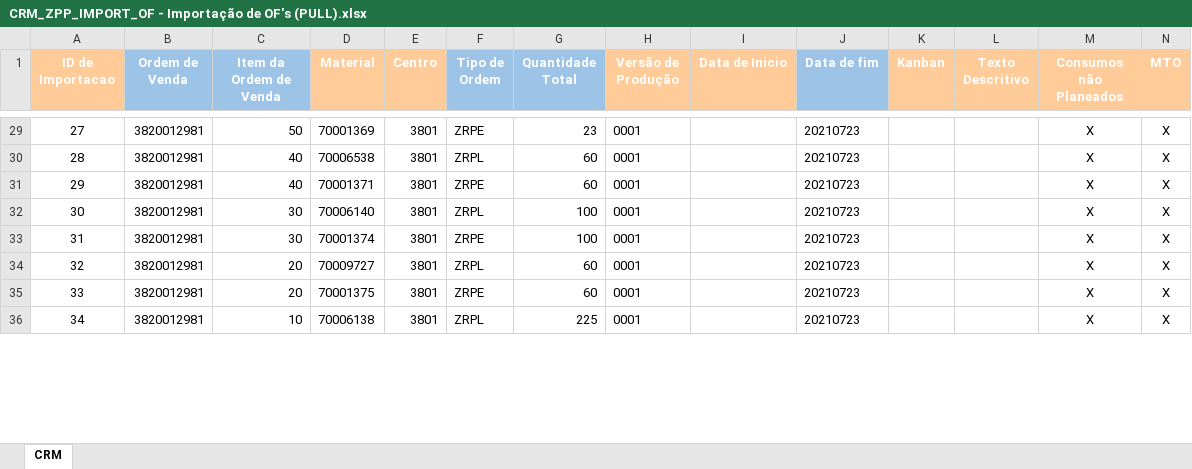
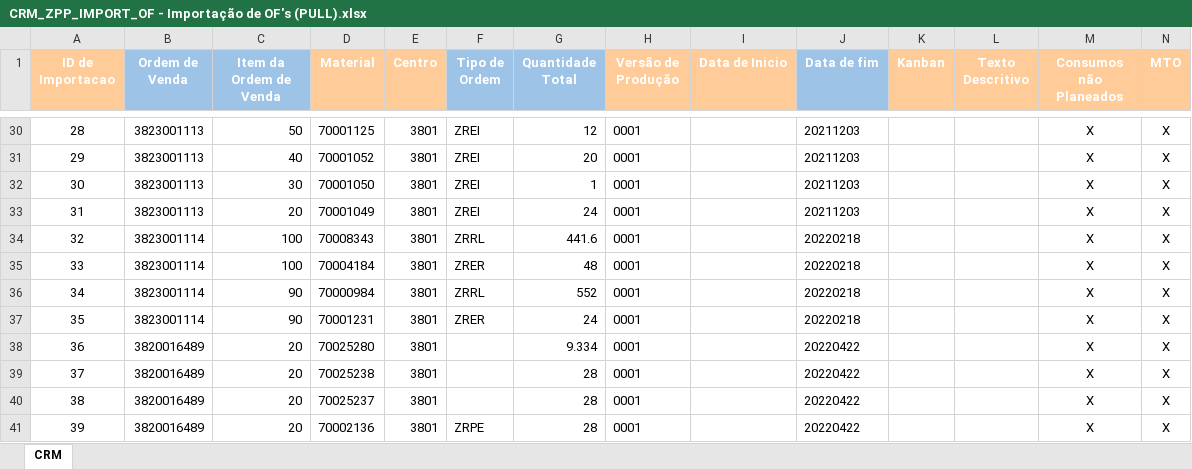
Before and after one commit to lilianaarramalho/PlaneamentoMP_, an Excel workbook: SAP/CRM_ZPP_IMPORT_OF - Importação de OF's (PULL).xlsx, sheet CRM, drawn as a sheet; only a part is shown, gaps mark what is left out; values as stored, in another font and other column widths than the file's, no borders; removed rows and columns are numbered as before the commit, all else as after; the diff covers the shown part only; the diff names each change by its address in the sheet, - before the commit and + after, or states it on an @@ line.

```diff
--- a/SAP/CRM_ZPP_IMPORT_OF - Importação de OF's (PULL).xlsx (sheet CRM)
+++ b/SAP/CRM_ZPP_IMPORT_OF - Importação de OF's (PULL).xlsx (sheet CRM)
@@ column A (ID de Importacao) renumbered between rows 3 and 55 @@
-B30 (Ordem de Venda): 3820012981
+B30 (Ordem de Venda): 3823001113
-D30 (Material): 70001369
+D30 (Material): 70001125
-F30 (Tipo de Ordem): ZRPE
+F30 (Tipo de Ordem): ZREI
-G30 (Quantidade Total): 23
+G30 (Quantidade Total): 12
-J30 (Data de fim): 20210723
+J30 (Data de fim): 20211203
-row 30: 28 | 3820012981 | 40 | 70006538 | 3801 | ZRPL | 60 | 0001 |  | 20210723 |  |  | X | X
-B31 (Ordem de Venda): 3820012981
+B31 (Ordem de Venda): 3823001113
-D31 (Material): 70001371
+D31 (Material): 70001052
-F31 (Tipo de Ordem): ZRPE
+F31 (Tipo de Ordem): ZREI
-G31 (Quantidade Total): 60
+G31 (Quantidade Total): 20
-J31 (Data de fim): 20210723
+J31 (Data de fim): 20211203
-row 32: 30 | 3820012981 | 30 | 70006140 | 3801 | ZRPL | 100 | 0001 |  | 20210723 |  |  | X | X
-B32:B33 (Ordem de Venda): 3820012981
+B32:B33 (Ordem de Venda): 3823001113
-D32 (Material): 70001374
+D32 (Material): 70001050
-F32 (Tipo de Ordem): ZRPE
+F32 (Tipo de Ordem): ZREI
-G32 (Quantidade Total): 100
+G32 (Quantidade Total): 1
-J32:J33 (Data de fim): 20210723
+J32:J33 (Data de fim): 20211203
-D33 (Material): 70009727
+D33 (Material): 70001049
-F33 (Tipo de Ordem): ZRPL
+F33 (Tipo de Ordem): ZREI
-G33 (Quantidade Total): 60
+G33 (Quantidade Total): 24
+row 34: 32 | 3823001114 | 100 | 70008343 | 3801 | ZRRL | 441.6 | 0001 |  | 20220218 |  |  | X | X
+row 35: 33 | 3823001114 | 100 | 70004184 | 3801 | ZRER | 48 | 0001 |  | 20220218 |  |  | X | X
+row 36: 34 | 3823001114 | 90 | 70000984 | 3801 | ZRRL | 552 | 0001 |  | 20220218 |  |  | X | X
+row 37: 35 | 3823001114 | 90 | 70001231 | 3801 | ZRER | 24 | 0001 |  | 20220218 |  |  | X | X
+row 38: 36 | 3820016489 | 20 | 70025280 | 3801 |  | 9.334 | 0001 |  | 20220422 |  |  | X | X
+row 39: 37 | 3820016489 | 20 | 70025238 | 3801 |  | 28 | 0001 |  | 20220422 |  |  | X | X
+row 40: 38 | 3820016489 | 20 | 70025237 | 3801 |  | 28 | 0001 |  | 20220422 |  |  | X | X
-B41 (Ordem de Venda): 3820012981
+B41 (Ordem de Venda): 3820016489
-D41 (Material): 70001375
+D41 (Material): 70002136
-G41 (Quantidade Total): 60
+G41 (Quantidade Total): 28
-J41 (Data de fim): 20210723
+J41 (Data de fim): 20220422
-row 36: 34 | 3820012981 | 10 | 70006138 | 3801 | ZRPL | 225 | 0001 |  | 20210723 |  |  | X | X
```
Also changed, not shown: 20 added rows, 35 removed rows and 90 edited cells elsewhere in this sheet, SAP/CCS_ZPP_IMPORT_OF - Importação de OF's (PULL).xlsx, SAP/CNM_ZPP_IMPORT_OF - Importação de OF's (PULL).xlsx, 55 other files.
